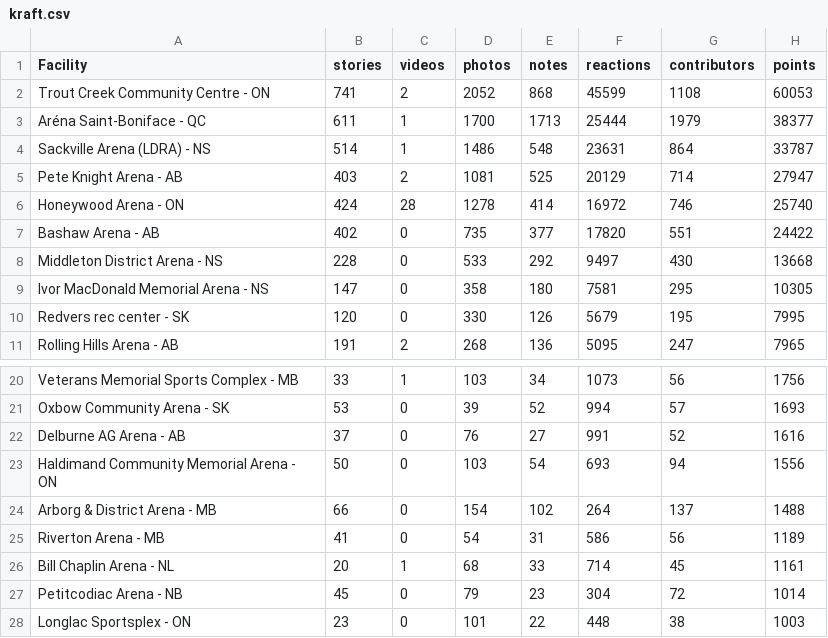
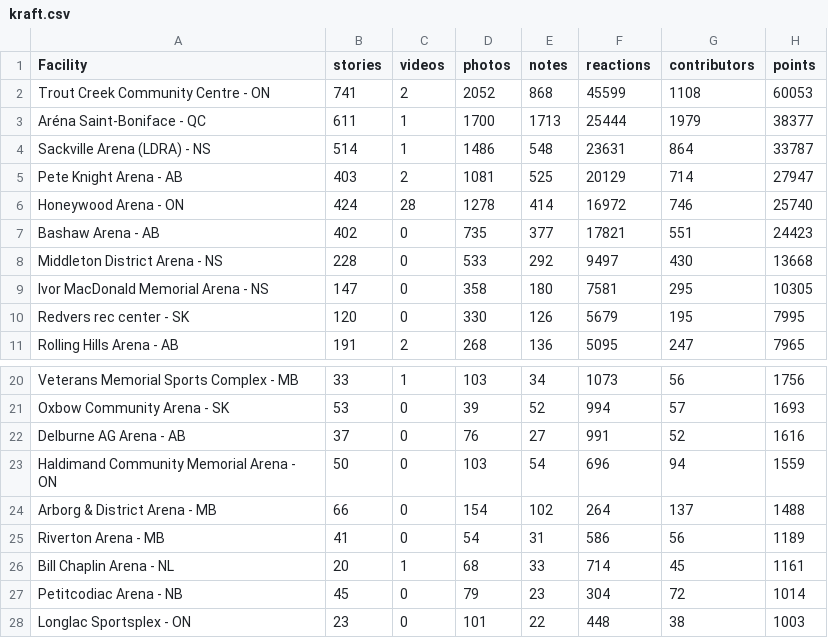
Before and after one commit to madgetr/hockeyville, a CSV file: data/kraft.csv, drawn as a sheet; only a part is shown, gaps mark what is left out.

```diff
--- a/data/kraft.csv
+++ b/data/kraft.csv
@@ -6,3 +6,3 @@ Pete Knight Arena - AB,403,2,1081,525,20129,714,27947
 Honeywood Arena - ON,424,28,1278,414,16972,746,25740
-Bashaw Arena - AB,402,0,735,377,17820,551,24422
+Bashaw Arena - AB,402,0,735,377,17821,551,24423
 Middleton District Arena - NS,228,0,533,292,9497,430,13668
@@ -22,3 +22,3 @@ Oxbow Community Arena - SK,53,0,39,52,994,57,1693
 Delburne AG Arena - AB,37,0,76,27,991,52,1616
-Haldimand Community Memorial Arena - ON,50,0,103,54,693,94,1556
+Haldimand Community Memorial Arena - ON,50,0,103,54,696,94,1559
 Arborg & District Arena - MB,66,0,154,102,264,137,1488
```
Also changed, not shown: 4 other files.
